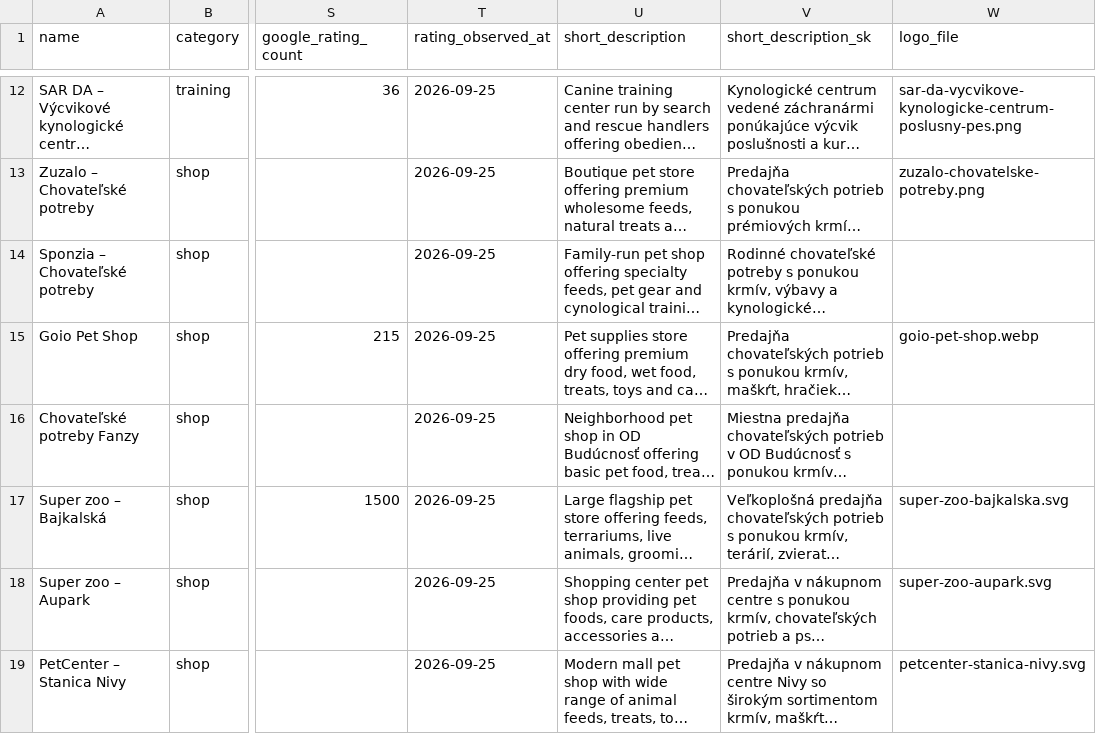
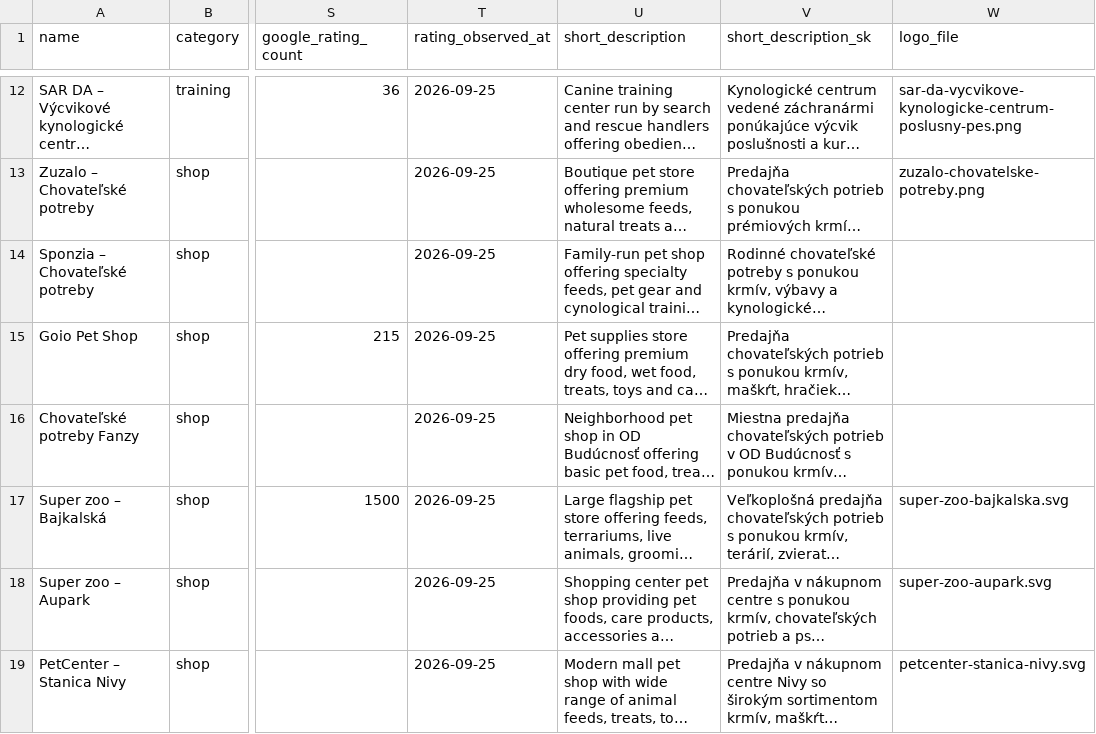
Before and after one commit to OLLEZHIK/shop, a CSV file: data/other-pet-services-bratislava.csv, drawn as a sheet; only a part is shown, gaps mark what is left out; long unchanged cells end in …; the diff names each change by its address in the sheet, - before the commit and + after, or states it on an @@ line.

```diff
--- a/data/other-pet-services-bratislava.csv
+++ b/data/other-pet-services-bratislava.csv
-W15 (logo_file): goio-pet-shop.webp
+W15 (logo_file): (empty)
```
Also changed, not shown: data/pet-hotels-bratislava.csv, data/vet-clinics-bratislava.csv, 4 other files.
